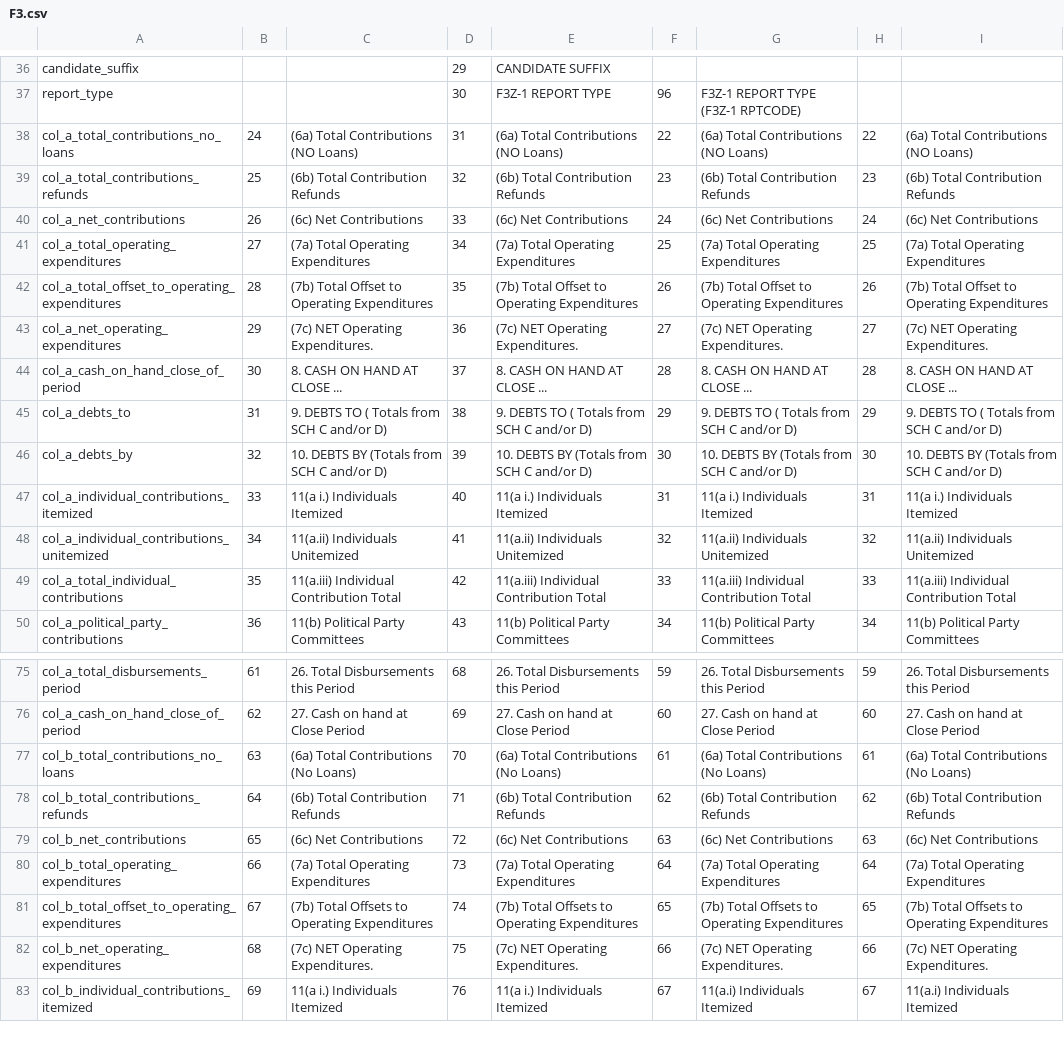
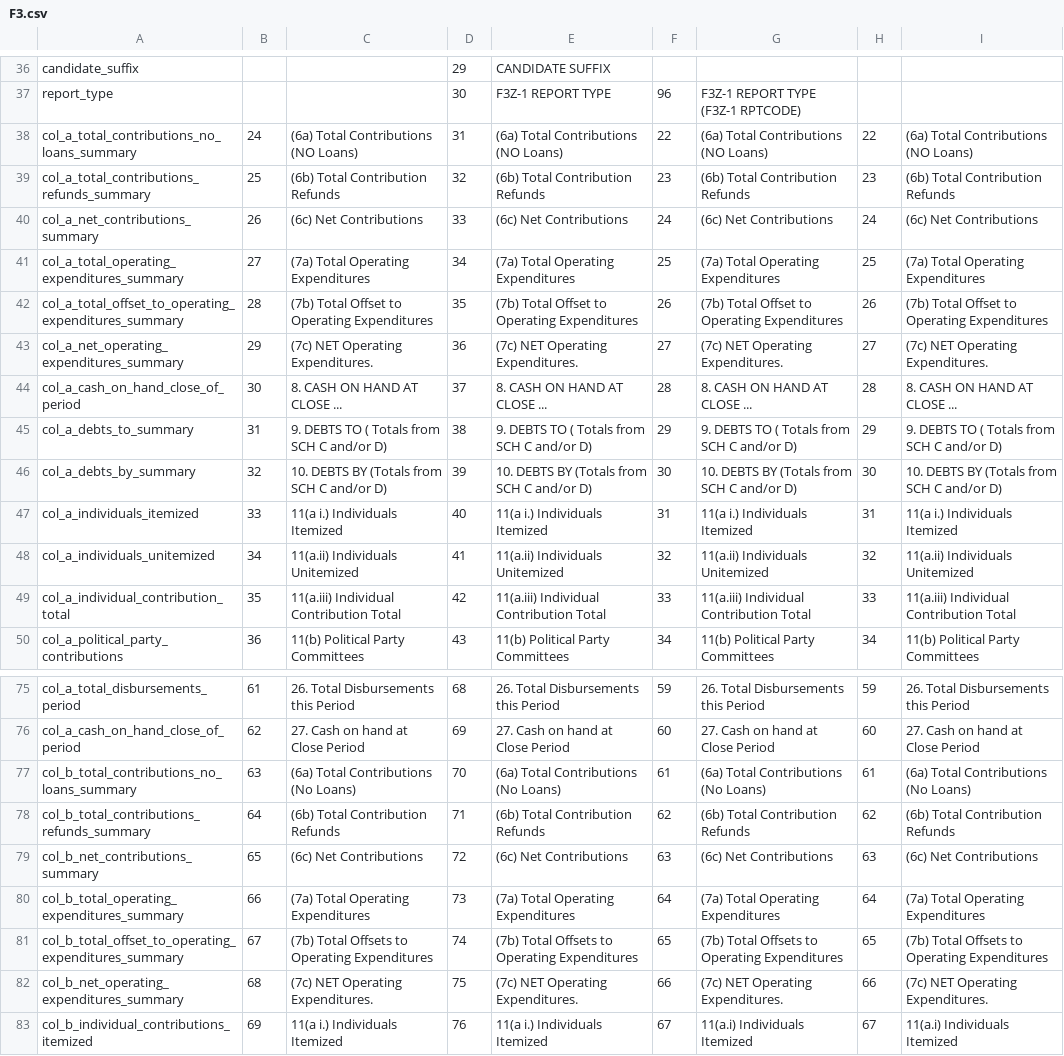
Before and after one commit to newsdev/fec2json, a CSV file: fec-csv-sources/F3.csv, drawn as a sheet; only a part is shown, gaps mark what is left out; the diff covers the shown part only; the diff names each change by its address in the sheet, - before the commit and + after, or states it on an @@ line.

```diff
--- a/fec-csv-sources/F3.csv
+++ b/fec-csv-sources/F3.csv
-A38: col_a_total_contributions_no_loans
+A38: col_a_total_contributions_no_loans_summary
-A39: col_a_total_contributions_refunds
+A39: col_a_total_contributions_refunds_summary
-A40: col_a_net_contributions
+A40: col_a_net_contributions_summary
-A41: col_a_total_operating_expenditures
+A41: col_a_total_operating_expenditures_summary
-A42: col_a_total_offset_to_operating_expenditures
+A42: col_a_total_offset_to_operating_expenditures_summary
-A43: col_a_net_operating_expenditures
+A43: col_a_net_operating_expenditures_summary
-A45: col_a_debts_to
+A45: col_a_debts_to_summary
-A46: col_a_debts_by
+A46: col_a_debts_by_summary
-A47: col_a_individual_contributions_itemized
+A47: col_a_individuals_itemized
-A48: col_a_individual_contributions_unitemized
+A48: col_a_individuals_unitemized
-A49: col_a_total_individual_contributions
+A49: col_a_individual_contribution_total
-A77: col_b_total_contributions_no_loans
+A77: col_b_total_contributions_no_loans_summary
-A78: col_b_total_contributions_refunds
+A78: col_b_total_contributions_refunds_summary
-A79: col_b_net_contributions
+A79: col_b_net_contributions_summary
-A80: col_b_total_operating_expenditures
+A80: col_b_total_operating_expenditures_summary
-A81: col_b_total_offset_to_operating_expenditures
+A81: col_b_total_offset_to_operating_expenditures_summary
-A82: col_b_net_operating_expenditures
+A82: col_b_net_operating_expenditures_summary
```
Also changed, not shown: 6 edited cells elsewhere in this file, fec-csv-sources/F3P.csv, fec-csv-sources/F3X.csv, 1 other file.
